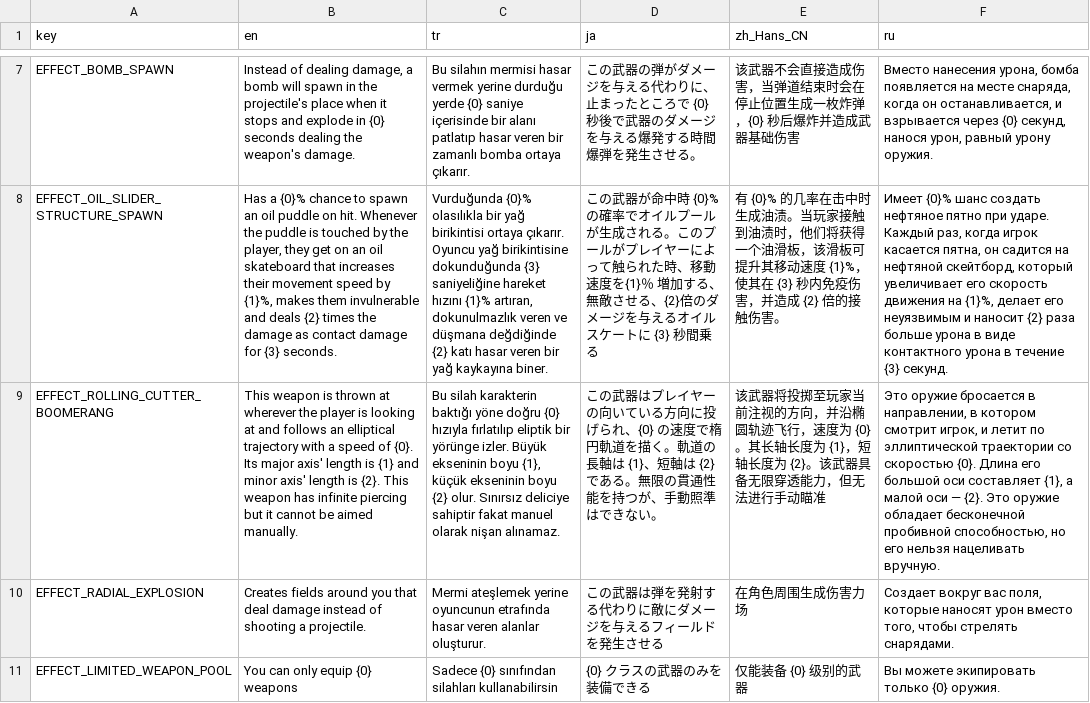
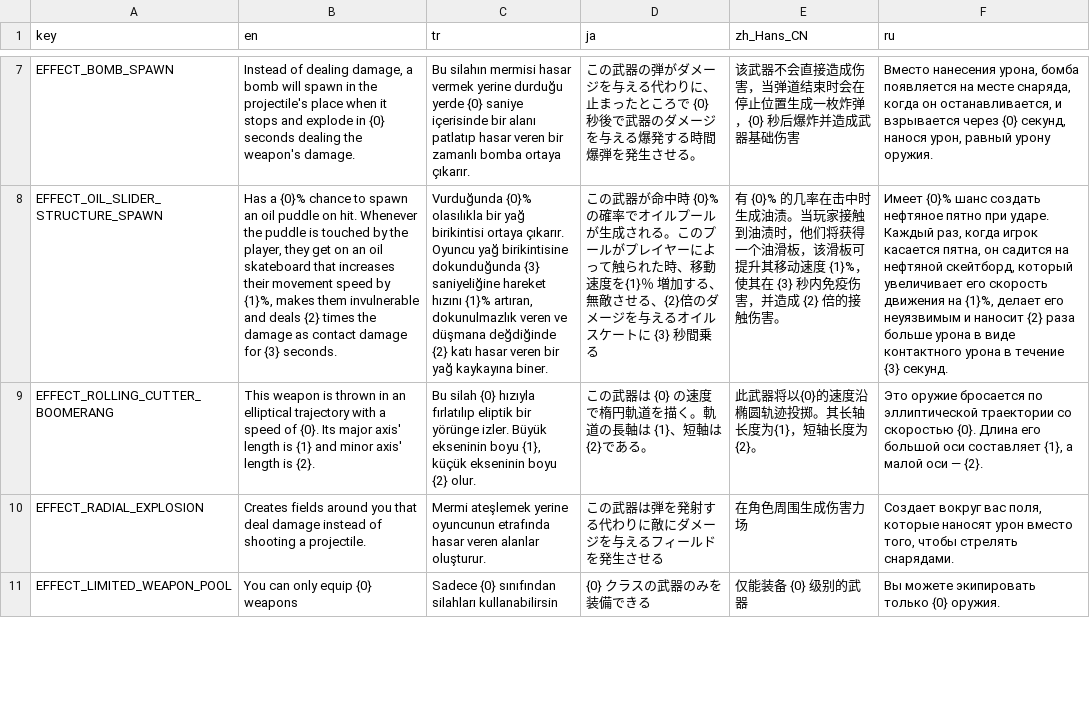
Before and after one commit to DoubleCyclone/Brotato-Mod, a CSV file: translations/8bit_mt_effects.csv, drawn as a sheet; only a part is shown, gaps mark what is left out; the diff names each change by its address in the sheet, - before the commit and + after, or states it on an @@ line.

Commit message:
fixed translation

```diff
--- a/translations/8bit_mt_effects.csv
+++ b/translations/8bit_mt_effects.csv
-B9 (en): …is thrown at wherever the player is looking at and follows an elliptical trajectory with a speed of {0}. Its major axis' length is {1} and minor axis' length is {2}. This weapon has infinite piercing but it cannot be aimed manually.
+B9 (en): …is thrown in an elliptical trajectory with a speed of {0}. Its major axis' length is {1} and minor axis' length is {2}.
-C9 (tr): Bu silah karakterin baktığı yöne doğru {0} hızıyla fırlatılıp eliptik bir yörünge izler. Büyük ekseninin boyu {1}, küçük ekseninin boyu {2} olur. Sınırsız deliciye sahiptir fakat manuel olarak nişan alınamaz.
+C9 (tr): Bu silah {0} hızıyla fırlatılıp eliptik bir yörünge izler. Büyük ekseninin boyu {1}, küçük ekseninin boyu {2} olur.
-D9 (ja): …の武器はプレイヤーの向いている方向に投げられ、{0} の速度で楕円軌道を描く。軌道の長軸は {1}、短軸は {2}である。無限の貫通性能を持つが、手動照準はできない。
+D9 (ja): …の武器は {0} の速度で楕円軌道を描く。軌道の長軸は {1}、短軸は {2}である。
-E9 (zh_Hans_CN): 该武器将投掷至玩家当前注视的方向，并沿椭圆轨迹飞行，速度为 {0}。其长轴长度为 {1}，短轴长度为 {2}。该武器具备无限穿透能力，但无法进行手动瞄准
+E9 (zh_Hans_CN): 此武器将以{0}的速度沿椭圆轨迹投掷。其长轴长度为{1}，短轴长度为{2}。
-F9 (ru): …оружие бросается в направлении, в котором смотрит игрок, и летит по эллиптической траектории со скоростью {0}. Длина его большой оси составляет {1}, а малой оси — {2}. Это оружие обладает бесконечной пробивной способностью, но его нельзя нацеливать вручную.
+F9 (ru): …оружие бросается по эллиптической траектории со скоростью {0}. Длина его большой оси составляет {1}, а малой оси — {2}.
```
